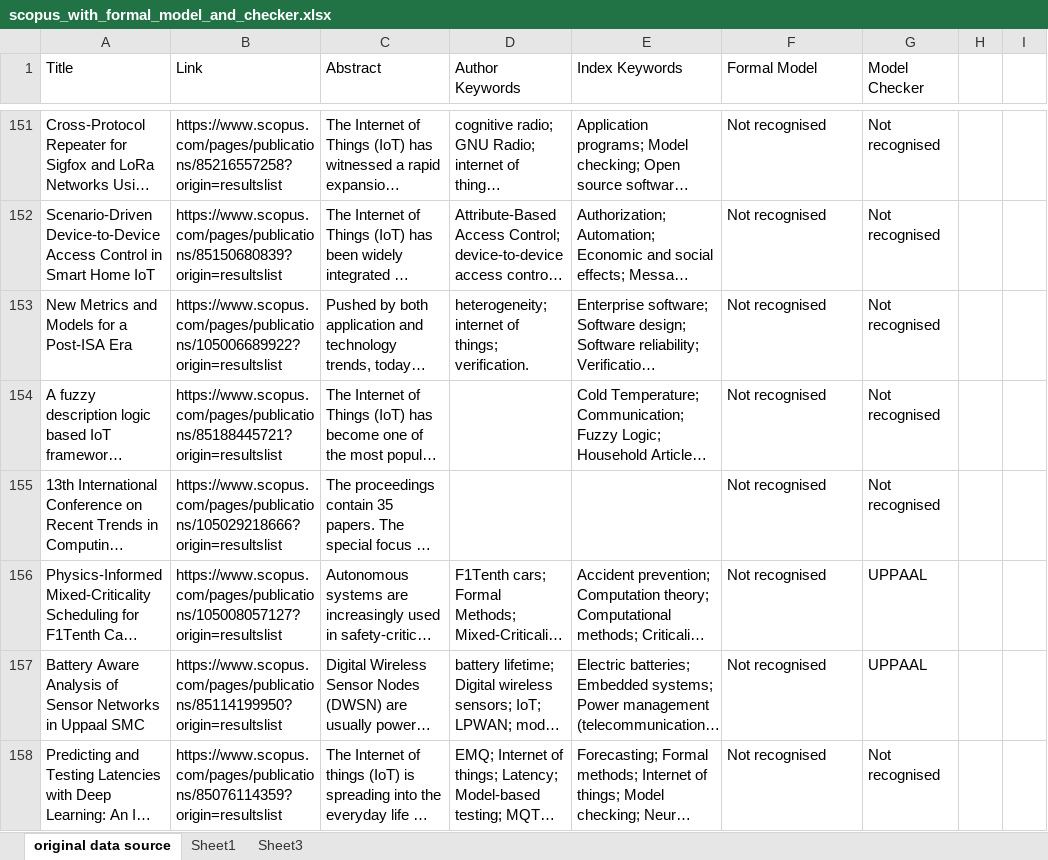
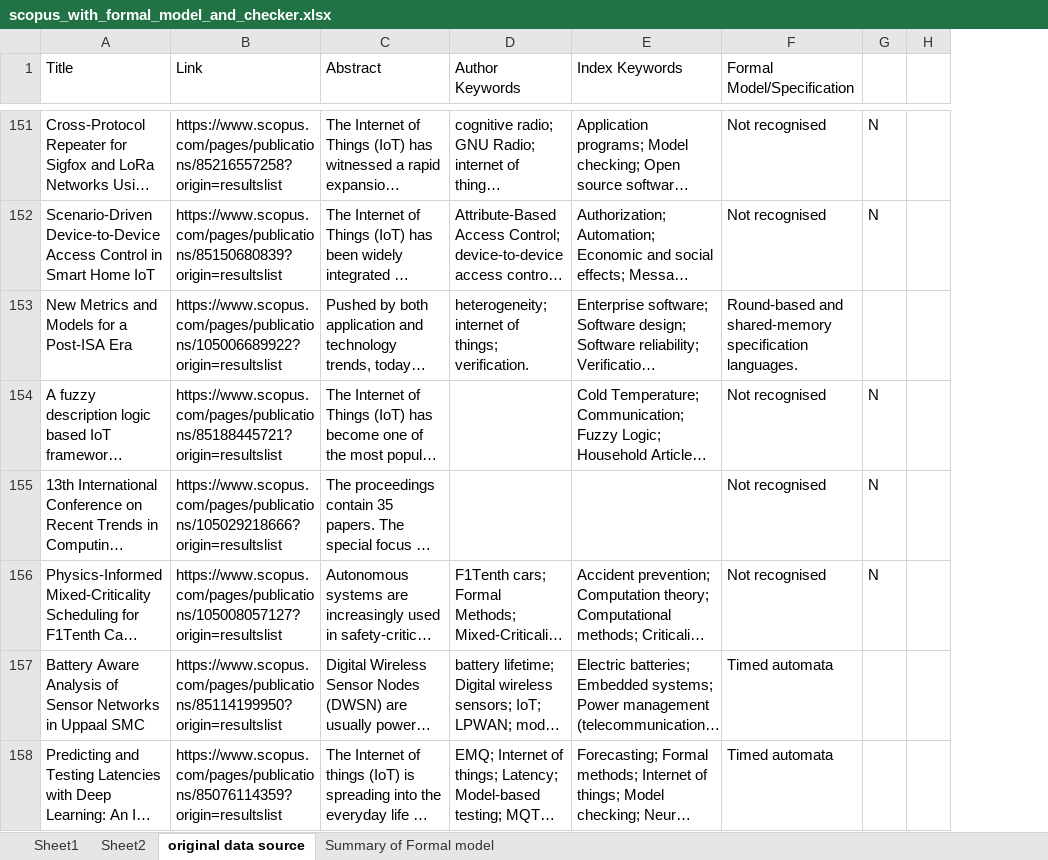
Before and after one commit to hz226/hcpn_generation, an Excel workbook: scopus_with_formal_model_and_checker.xlsx, sheet original data source, drawn as a sheet; only a part is shown, gaps mark what is left out; long unchanged cells end in …; values as stored, in another font and other column widths than the file's, no cell formats; removed rows and columns are numbered as before the commit, all else as after; the diff covers the shown part only; the diff names each change by its address in the sheet, - before the commit and + after, or states it on an @@ line.

```diff
--- a/scopus_with_formal_model_and_checker.xlsx (sheet original data source)
+++ b/scopus_with_formal_model_and_checker.xlsx (sheet original data source)
-sheet tab: Sheet3
+sheet tab: Sheet2
+sheet tab: Summary of Formal model
@@ sheet tab order changed: Sheet1 | Sheet2 | original data source | Summary of Formal model @@
-column G (Model Checker), rows 151-158: Not recognised | Not recognised | Not recognised | Not recognised | Not recognised | UPPAAL | UPPAAL | Not recognised
-column H, empty
+column G, rows 151-156: N | N |  | N | N | N
-F1: Formal Model
+F1: Formal Model/Specification
-F153 (Formal Model/Specification): Not recognised
+F153 (Formal Model/Specification): Round-based and shared-memory specification languages.
-F157:F158 (Formal Model/Specification): Not recognised
+F157:F158 (Formal Model/Specification): Timed automata
```
Also changed, not shown: 39 edited cells elsewhere in this sheet, sheet Sheet1, cell formats, formulas that keep their value.
